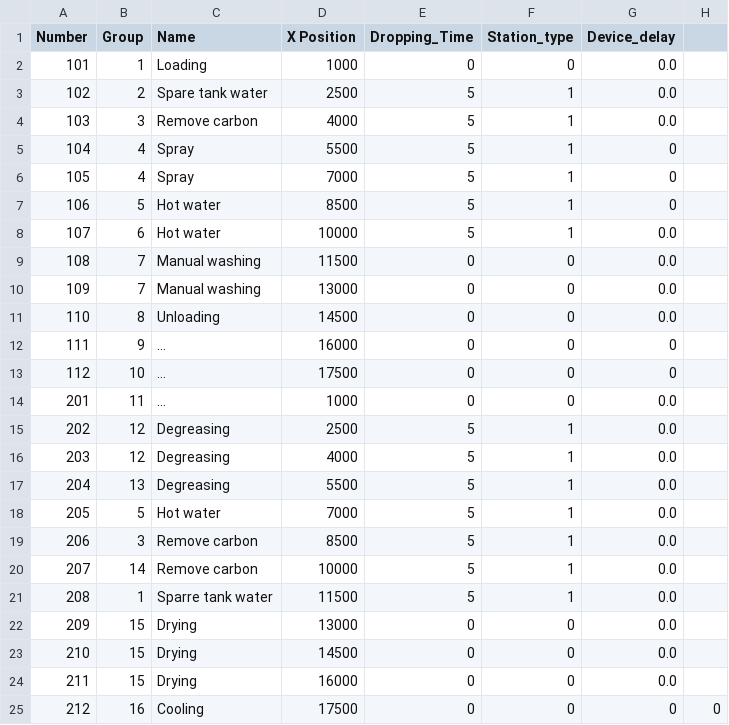
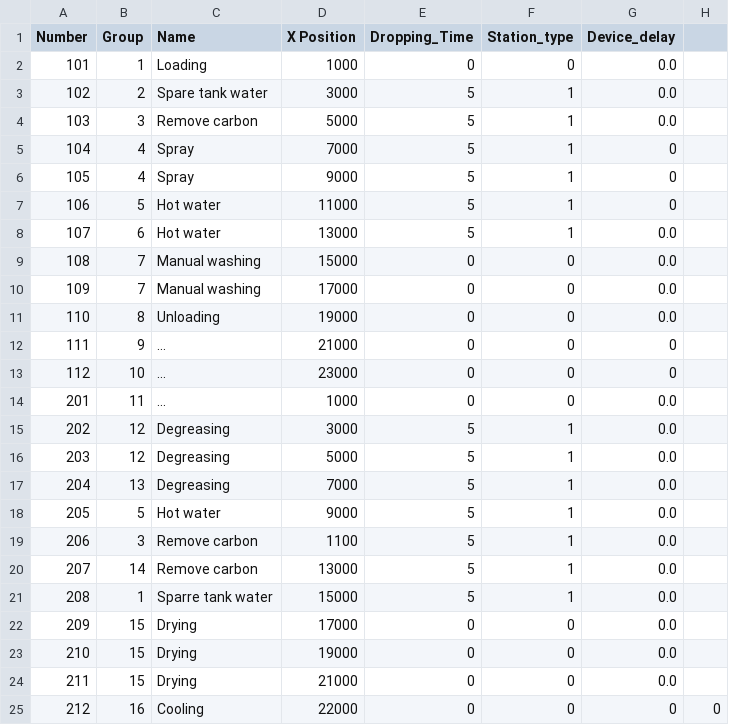
Before and after one commit to PiiJar/Simulation, a CSV file: initialization/stations.csv, drawn as a sheet.

```diff
--- a/initialization/stations.csv
+++ b/initialization/stations.csv
@@ -2,24 +2,24 @@ Number,Group,Name,X Position,Dropping_Time,Station_type,Device_delay
 101,1,Loading,1000,0,0,0.0
-102,2,Spare tank water,2500,5,1,0.0
-103,3,Remove carbon,4000,5,1,0.0
-104,4,Spray,5500,5,1,0
-105,4,Spray,7000,5,1,0
-106,5,Hot water,8500,5,1,0
-107,6,Hot water,10000,5,1,0.0
-108,7,Manual washing,11500,0,0,0.0
-109,7,Manual washing,13000,0,0,0.0
-110,8,Unloading,14500,0,0,0.0
-111,9,...,16000,0,0,0
-112,10,...,17500,0,0,0
+102,2,Spare tank water,3000,5,1,0.0
+103,3,Remove carbon,5000,5,1,0.0
+104,4,Spray,7000,5,1,0
+105,4,Spray,9000,5,1,0
+106,5,Hot water,11000,5,1,0
+107,6,Hot water,13000,5,1,0.0
+108,7,Manual washing,15000,0,0,0.0
+109,7,Manual washing,17000,0,0,0.0
+110,8,Unloading,19000,0,0,0.0
+111,9,...,21000,0,0,0
+112,10,...,23000,0,0,0
 201,11,...,1000,0,0,0.0
-202,12,Degreasing,2500,5,1,0.0
-203,12,Degreasing,4000,5,1,0.0
-204,13,Degreasing,5500,5,1,0.0
-205,5,Hot water,7000,5,1,0.0
-206,3,Remove carbon,8500,5,1,0.0
-207,14,Remove carbon,10000,5,1,0.0
-208,1,Sparre tank water,11500,5,1,0.0
-209,15,Drying,13000,0,0,0.0
-210,15,Drying,14500,0,0,0.0
-211,15,Drying,16000,0,0,0.0
-212,16,Cooling,17500,0,0,0,0
+202,12,Degreasing,3000,5,1,0.0
+203,12,Degreasing,5000,5,1,0.0
+204,13,Degreasing,7000,5,1,0.0
+205,5,Hot water,9000,5,1,0.0
+206,3,Remove carbon,1100,5,1,0.0
+207,14,Remove carbon,13000,5,1,0.0
+208,1,Sparre tank water,15000,5,1,0.0
+209,15,Drying,17000,0,0,0.0
+210,15,Drying,19000,0,0,0.0
+211,15,Drying,21000,0,0,0.0
+212,16,Cooling,22000,0,0,0,0
```
Also changed, not shown: initialization/production.csv, 5 other files.
